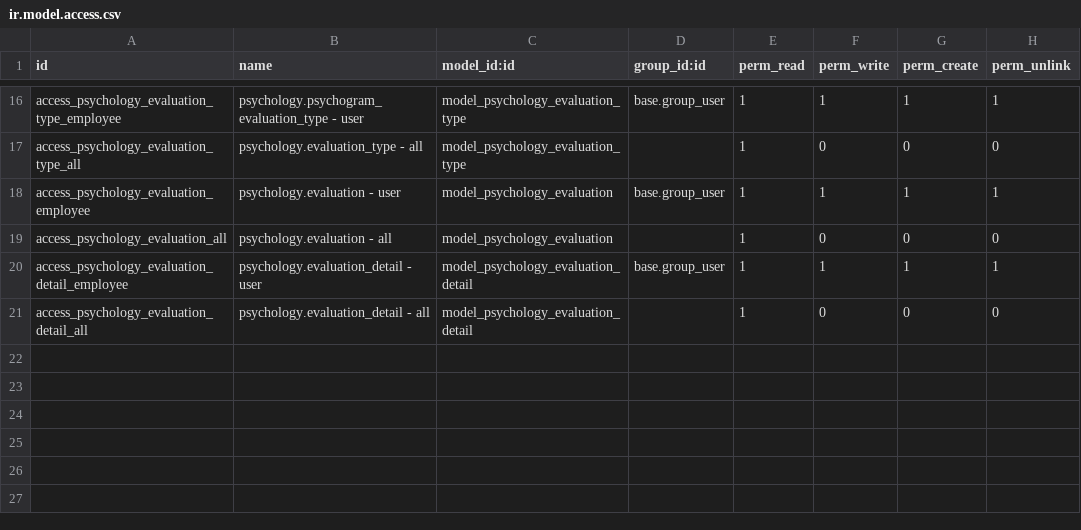
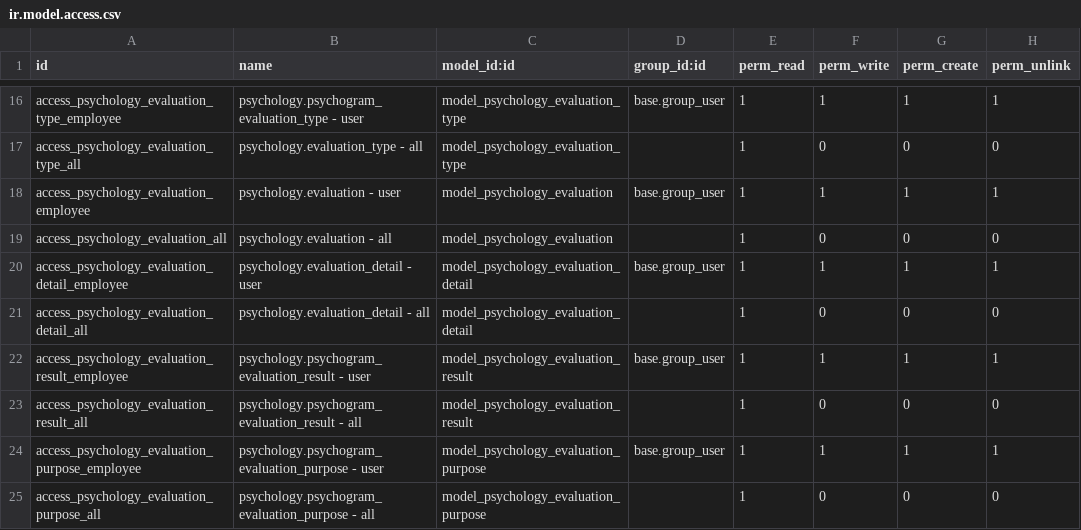
Before and after one commit to open-synergy/opnsynid-vertical-psychology, a CSV file: ssi_psychology_evaluation/security/ir.model.access.csv, drawn as a sheet; only a part is shown, gaps mark what is left out.

Commit message:
[ssi_psychology_evaluation] 14.0.1.1.0
* Add decoration on psychology evaluation tree
* Add group and filter on psychology evaluation
* Add initial recommendation, evaluation, review, editing flow
* Add demo data for (1) result, (2) purpose, (3) item, and (4) item set
* Add detail_ids on item sets form
* Add demo data for: (1) psychogram
* Add demo data for: (1) evaluation type
* Add demo data for: (1) evaluation type
* Add initial_recommender_ids on type form
* Add window action view for Evaluation window action
* Add window action view for Evaluation window action
* Fix document numbering
* Add additional state filter on evaluation

```diff
--- a/ssi_psychology_evaluation/security/ir.model.access.csv
+++ b/ssi_psychology_evaluation/security/ir.model.access.csv
@@ -21 +21,5 @@ access_psychology_evaluation_detail_employee,psychology.evaluation_detail - user
 access_psychology_evaluation_detail_all,psychology.evaluation_detail - all,model_psychology_evaluation_detail,,1,0,0,0
+access_psychology_evaluation_result_employee,psychology.psychogram_evaluation_result - user,model_psychology_evaluation_result,base.group_user,1,1,1,1
+access_psychology_evaluation_result_all,psychology.psychogram_evaluation_result - all,model_psychology_evaluation_result,,1,0,0,0
+access_psychology_evaluation_purpose_employee,psychology.psychogram_evaluation_purpose - user,model_psychology_evaluation_purpose,base.group_user,1,1,1,1
+access_psychology_evaluation_purpose_all,psychology.psychogram_evaluation_purpose - all,model_psychology_evaluation_purpose,,1,0,0,0
```
Also changed, not shown: 18 other files.
